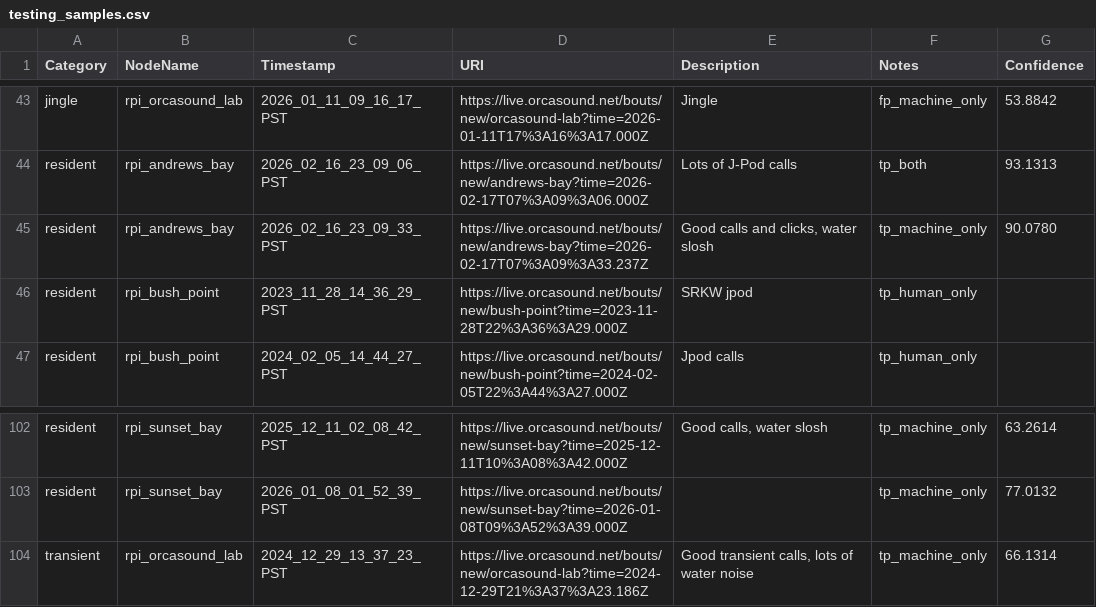
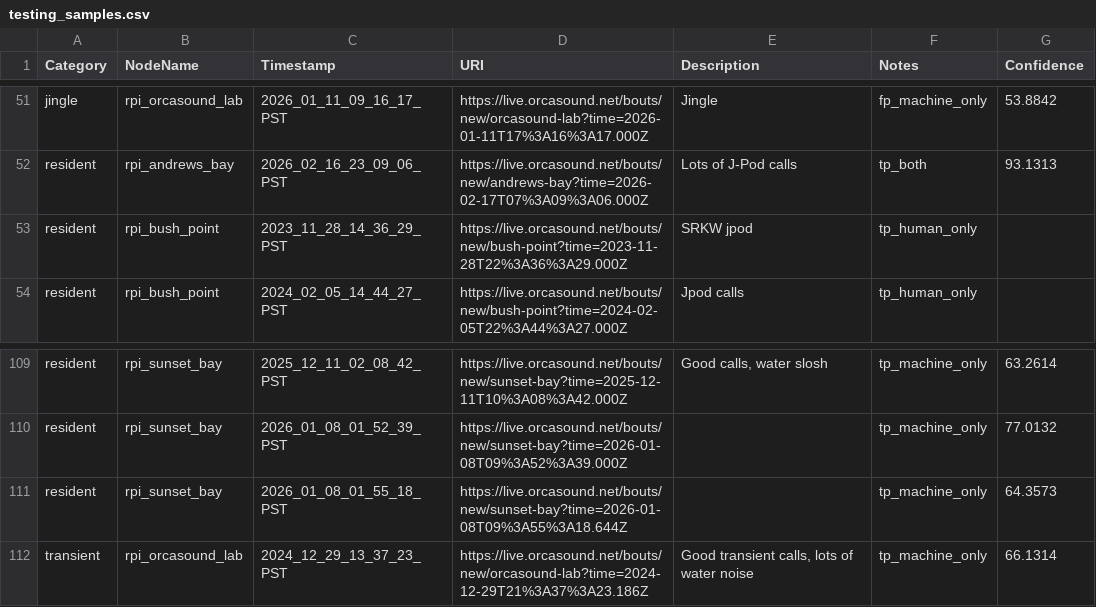
Before and after one commit to orcasound/pods-ai, a CSV file: output/csv/testing_samples.csv, drawn as a sheet; only a part is shown, gaps mark what is left out; the diff covers the shown part only.

```diff
--- a/output/csv/testing_samples.csv
+++ b/output/csv/testing_samples.csv
@@ -44,3 +52,2 @@ jingle,rpi_orcasound_lab,2026_01_11_09_16_17_PST,https://live.orcasound.net/bout
 resident,rpi_andrews_bay,2026_02_16_23_09_06_PST,https://live.orcasound.net/bouts/new/andrews-bay?time=2026-02-17T07%3A09%3A06.000Z,Lots of J-Pod calls,tp_both,93.1313
-resident,rpi_andrews_bay,2026_02_16_23_09_33_PST,https://live.orcasound.net/bouts/new/andrews-bay?time=2026-02-17T07%3A09%3A33.237Z,"Good calls and clicks, water slosh",tp_machine_only,90.0780
 resident,rpi_bush_point,2023_11_28_14_36_29_PST,https://live.orcasound.net/bouts/new/bush-point?time=2023-11-28T22%3A36%3A29.000Z,SRKW jpod,tp_human_only,
@@ -103,2 +110,3 @@ resident,rpi_sunset_bay,2025_12_11_02_08_42_PST,https://live.orcasound.net/bouts
 resident,rpi_sunset_bay,2026_01_08_01_52_39_PST,https://live.orcasound.net/bouts/new/sunset-bay?time=2026-01-08T09%3A52%3A39.000Z,,tp_machine_only,77.0132
+resident,rpi_sunset_bay,2026_01_08_01_55_18_PST,https://live.orcasound.net/bouts/new/sunset-bay?time=2026-01-08T09%3A55%3A18.644Z,,tp_machine_only,64.3573
 transient,rpi_orcasound_lab,2024_12_29_13_37_23_PST,https://live.orcasound.net/bouts/new/orcasound-lab?time=2024-12-29T21%3A37%3A23.186Z,"Good transient calls, lots of water noise",tp_machine_only,66.1314
```
Also changed, not shown: 10 added rows, 2 removed rows and 5 edited cells elsewhere in this file, output/csv/training_samples.csv, 1 other file.
